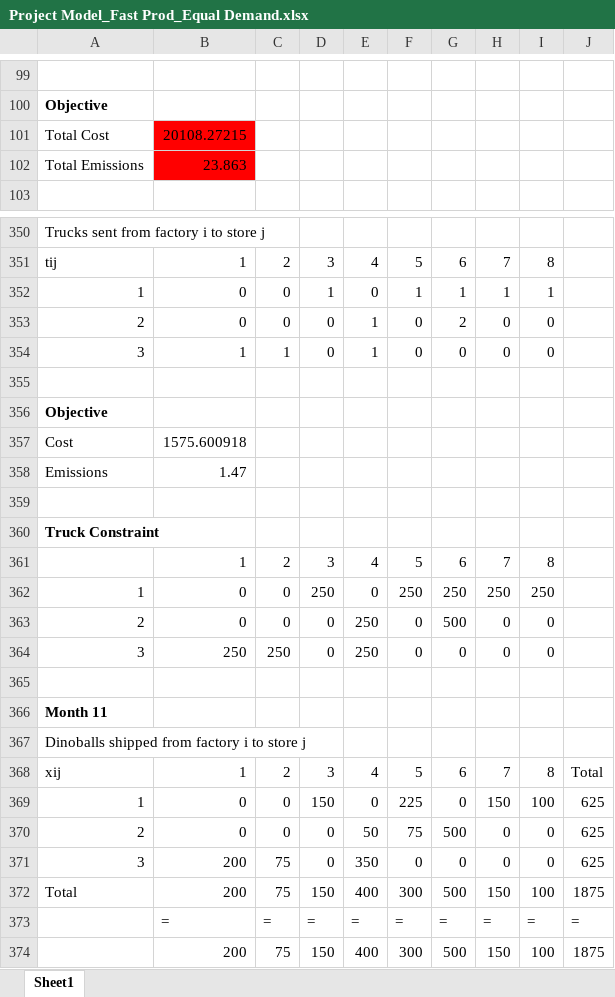
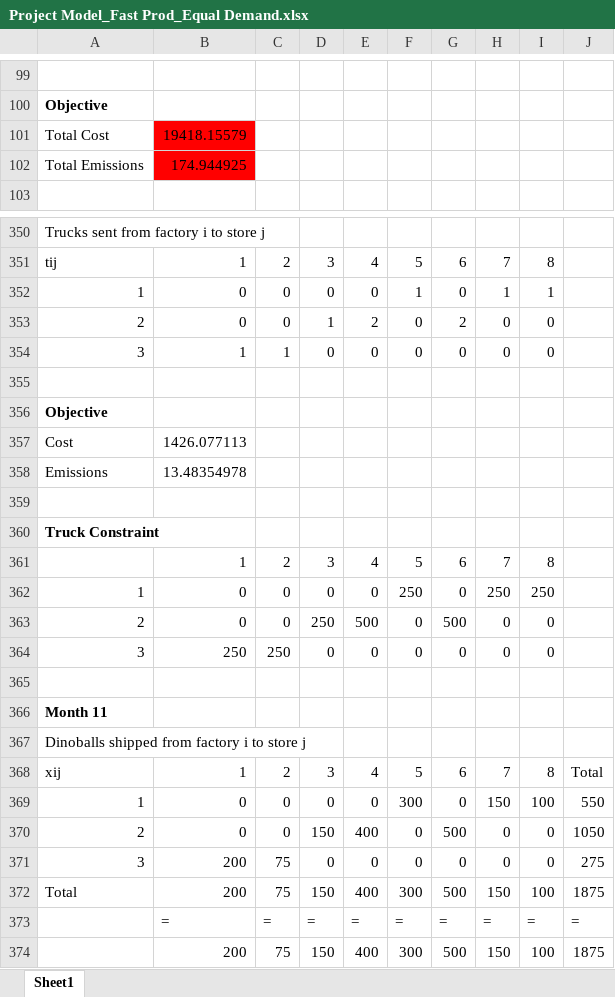
Before and after one commit to brun0966/Project, an Excel workbook: Project Model_Fast Prod_Equal Demand.xlsx, sheet Sheet1, drawn as a sheet; only a part is shown, gaps mark what is left out; values as stored, in another font and other column widths than the file's, no borders; the diff covers the shown part only; the diff names each change by its address in the sheet, - before the commit and + after, or states it on an @@ line.

```diff
--- a/Project Model_Fast Prod_Equal Demand.xlsx (sheet Sheet1)
+++ b/Project Model_Fast Prod_Equal Demand.xlsx (sheet Sheet1)
-B101: 20108.27215
+B101: 19418.15579
-B102: 23.863
+B102: 174.944925
-D352: 1
+D352: 0
-G352: 1
+G352: 0
-D353: 0
+D353: 1
-E353: 1
+E353: 2
-E354: 1
+E354: 0
-B357: 1575.600918
+B357: 1426.077113
-B358: 1.47
+B358: 13.48354978
-D362: 250
+D362: 0
-G362: 250
+G362: 0
-D363: 0
+D363: 250
-E363: 250
+E363: 500
-E364: 250
+E364: 0
-D369: 150
+D369: 0
-F369: 225
+F369: 300
-J369: 625
+J369: 550
-D370: 0
+D370: 150
-E370: 50
+E370: 400
-F370: 75
+F370: 0
-J370: 625
+J370: 1050
-E371: 350
+E371: 0
-J371: 625
+J371: 275
```
Also changed, not shown: 109 edited cells elsewhere in this sheet, Project Model_Fast Prod_No Equal Demand.xlsx, Project Model_No Fast Prod_No Equal Demand.xlsx, 1 other file.
